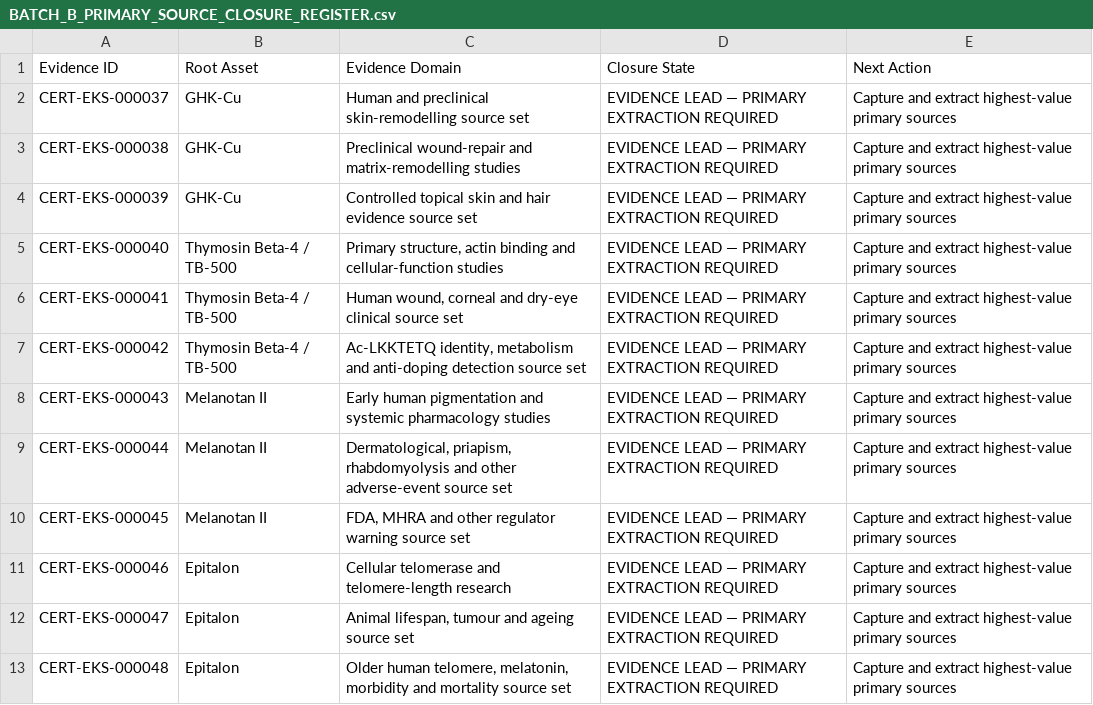
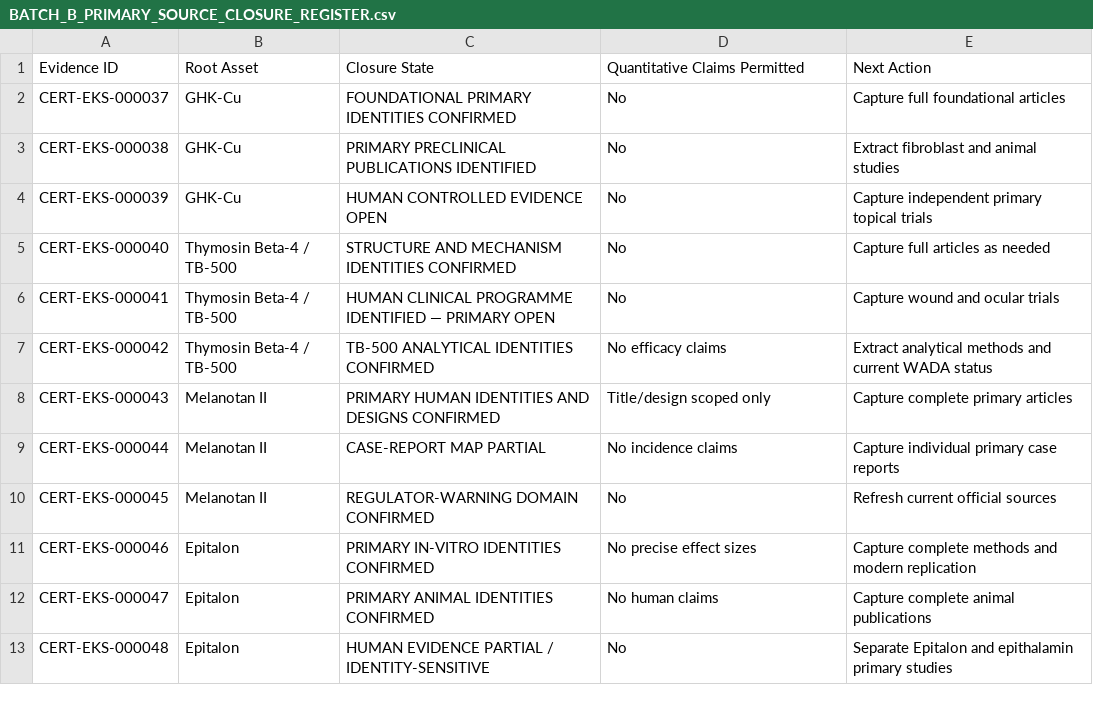
Before and after one commit to ajc1786/certiaura-knowledge-engine, a CSV file: Documentation/Batch_Production/BATCH_B_PRIMARY_SOURCE_CLOSURE_REGISTER.csv, drawn as a sheet.

```diff
--- a/Documentation/Batch_Production/BATCH_B_PRIMARY_SOURCE_CLOSURE_REGISTER.csv
+++ b/Documentation/Batch_Production/BATCH_B_PRIMARY_SOURCE_CLOSURE_REGISTER.csv
@@ -1,13 +1,13 @@
-Evidence ID,Root Asset,Evidence Domain,Closure State,Next Action
-CERT-EKS-000037,GHK-Cu,Human and preclinical skin-remodelling source set,EVIDENCE LEAD — PRIMARY EXTRACTION REQUIRED,Capture and extract highest-value primary sources
-CERT-EKS-000038,GHK-Cu,Preclinical wound-repair and matrix-remodelling studies,EVIDENCE LEAD — PRIMARY EXTRACTION REQUIRED,Capture and extract highest-value primary sources
-CERT-EKS-000039,GHK-Cu,Controlled topical skin and hair evidence source set,EVIDENCE LEAD — PRIMARY EXTRACTION REQUIRED,Capture and extract highest-value primary sources
-CERT-EKS-000040,Thymosin Beta-4 / TB-500,"Primary structure, actin binding and cellular-function studies",EVIDENCE LEAD — PRIMARY EXTRACTION REQUIRED,Capture and extract highest-value primary sources
-CERT-EKS-000041,Thymosin Beta-4 / TB-500,"Human wound, corneal and dry-eye clinical source set",EVIDENCE LEAD — PRIMARY EXTRACTION REQUIRED,Capture and extract highest-value primary sources
-CERT-EKS-000042,Thymosin Beta-4 / TB-500,"Ac-LKKTETQ identity, metabolism and anti-doping detection source set",EVIDENCE LEAD — PRIMARY EXTRACTION REQUIRED,Capture and extract highest-value primary sources
-CERT-EKS-000043,Melanotan II,Early human pigmentation and systemic pharmacology studies,EVIDENCE LEAD — PRIMARY EXTRACTION REQUIRED,Capture and extract highest-value primary sources
-CERT-EKS-000044,Melanotan II,"Dermatological, priapism, rhabdomyolysis and other adverse-event source set",EVIDENCE LEAD — PRIMARY EXTRACTION REQUIRED,Capture and extract highest-value primary sources
-CERT-EKS-000045,Melanotan II,"FDA, MHRA and other regulator warning source set",EVIDENCE LEAD — PRIMARY EXTRACTION REQUIRED,Capture and extract highest-value primary sources
-CERT-EKS-000046,Epitalon,Cellular telomerase and telomere-length research,EVIDENCE LEAD — PRIMARY EXTRACTION REQUIRED,Capture and extract highest-value primary sources
-CERT-EKS-000047,Epitalon,"Animal lifespan, tumour and ageing source set",EVIDENCE LEAD — PRIMARY EXTRACTION REQUIRED,Capture and extract highest-value primary sources
-CERT-EKS-000048,Epitalon,"Older human telomere, melatonin, morbidity and mortality source set",EVIDENCE LEAD — PRIMARY EXTRACTION REQUIRED,Capture and extract highest-value primary sources
+Evidence ID,Root Asset,Closure State,Quantitative Claims Permitted,Next Action
+CERT-EKS-000037,GHK-Cu,FOUNDATIONAL PRIMARY IDENTITIES CONFIRMED,No,Capture full foundational articles
+CERT-EKS-000038,GHK-Cu,PRIMARY PRECLINICAL PUBLICATIONS IDENTIFIED,No,Extract fibroblast and animal studies
+CERT-EKS-000039,GHK-Cu,HUMAN CONTROLLED EVIDENCE OPEN,No,Capture independent primary topical trials
+CERT-EKS-000040,Thymosin Beta-4 / TB-500,STRUCTURE AND MECHANISM IDENTITIES CONFIRMED,No,Capture full articles as needed
+CERT-EKS-000041,Thymosin Beta-4 / TB-500,HUMAN CLINICAL PROGRAMME IDENTIFIED — PRIMARY OPEN,No,Capture wound and ocular trials
+CERT-EKS-000042,Thymosin Beta-4 / TB-500,TB-500 ANALYTICAL IDENTITIES CONFIRMED,No efficacy claims,Extract analytical methods and current WADA status
+CERT-EKS-000043,Melanotan II,PRIMARY HUMAN IDENTITIES AND DESIGNS CONFIRMED,Title/design scoped only,Capture complete primary articles
+CERT-EKS-000044,Melanotan II,CASE-REPORT MAP PARTIAL,No incidence claims,Capture individual primary case reports
+CERT-EKS-000045,Melanotan II,REGULATOR-WARNING DOMAIN CONFIRMED,No,Refresh current official sources
+CERT-EKS-000046,Epitalon,PRIMARY IN-VITRO IDENTITIES CONFIRMED,No precise effect sizes,Capture complete methods and modern replication
+CERT-EKS-000047,Epitalon,PRIMARY ANIMAL IDENTITIES CONFIRMED,No human claims,Capture complete animal publications
+CERT-EKS-000048,Epitalon,HUMAN EVIDENCE PARTIAL / IDENTITY-SENSITIVE,No,Separate Epitalon and epithalamin primary studies
```
Also changed, not shown: Documentation/Master_Asset_Register.csv, 50 other files.
